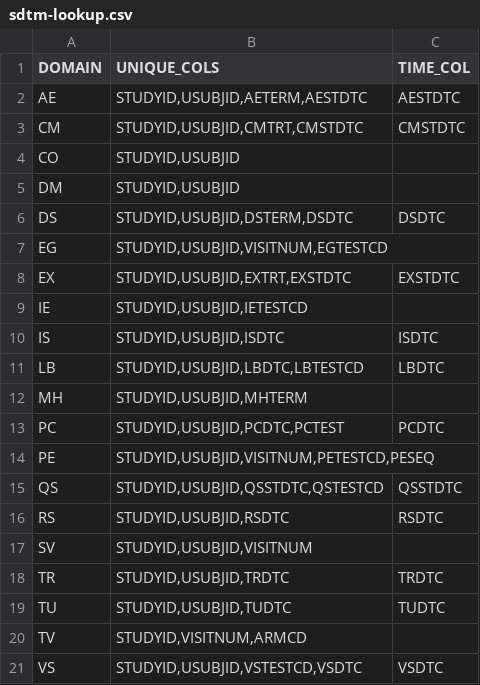
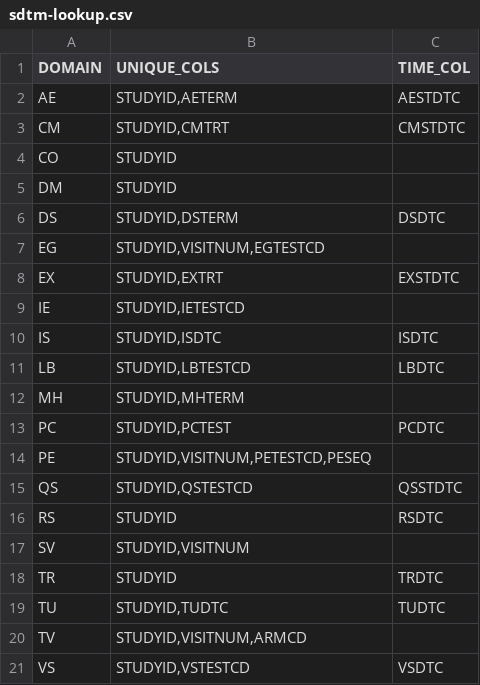
Before and after one commit to metrumresearchgroup/mrgda, a CSV file: inst/package-data/sdtm-lookup.csv, drawn as a sheet.

```diff
--- a/inst/package-data/sdtm-lookup.csv
+++ b/inst/package-data/sdtm-lookup.csv
@@ -1,21 +1,21 @@
 DOMAIN,UNIQUE_COLS,TIME_COL
-AE,"STUDYID,USUBJID,AETERM,AESTDTC","AESTDTC"
-CM,"STUDYID,USUBJID,CMTRT,CMSTDTC","CMSTDTC"
-CO,"STUDYID,USUBJID",""
-DM,"STUDYID,USUBJID",""
-DS,"STUDYID,USUBJID,DSTERM,DSDTC","DSDTC"
-EG,"STUDYID,USUBJID,VISITNUM,EGTESTCD",""
-EX,"STUDYID,USUBJID,EXTRT,EXSTDTC","EXSTDTC"
-IE,"STUDYID,USUBJID,IETESTCD",""
-IS,"STUDYID,USUBJID,ISDTC","ISDTC"
-LB,"STUDYID,USUBJID,LBDTC,LBTESTCD","LBDTC"
-MH,"STUDYID,USUBJID,MHTERM",""
-PC,"STUDYID,USUBJID,PCDTC,PCTEST","PCDTC"
-PE,"STUDYID,USUBJID,VISITNUM,PETESTCD,PESEQ",""
-QS,"STUDYID,USUBJID,QSSTDTC,QSTESTCD","QSSTDTC"
-RS,"STUDYID,USUBJID,RSDTC","RSDTC"
-SV,"STUDYID,USUBJID,VISITNUM",""
-TR,"STUDYID,USUBJID,TRDTC","TRDTC"
-TU,"STUDYID,USUBJID,TUDTC","TUDTC"
+AE,"STUDYID,AETERM","AESTDTC"
+CM,"STUDYID,CMTRT","CMSTDTC"
+CO,"STUDYID",""
+DM,"STUDYID",""
+DS,"STUDYID,DSTERM","DSDTC"
+EG,"STUDYID,VISITNUM,EGTESTCD",""
+EX,"STUDYID,EXTRT","EXSTDTC"
+IE,"STUDYID,IETESTCD",""
+IS,"STUDYID,ISDTC","ISDTC"
+LB,"STUDYID,LBTESTCD","LBDTC"
+MH,"STUDYID,MHTERM",""
+PC,"STUDYID,PCTEST","PCDTC"
+PE,"STUDYID,VISITNUM,PETESTCD,PESEQ",""
+QS,"STUDYID,QSTESTCD","QSSTDTC"
+RS,"STUDYID","RSDTC"
+SV,"STUDYID,VISITNUM",""
+TR,"STUDYID","TRDTC"
+TU,"STUDYID,TUDTC","TUDTC"
 TV,"STUDYID,VISITNUM,ARMCD",""
-VS,"STUDYID,USUBJID,VSTESTCD,VSDTC","VSDTC"
+VS,"STUDYID,VSTESTCD","VSDTC"
```
Also changed, not shown: 4 other files.
